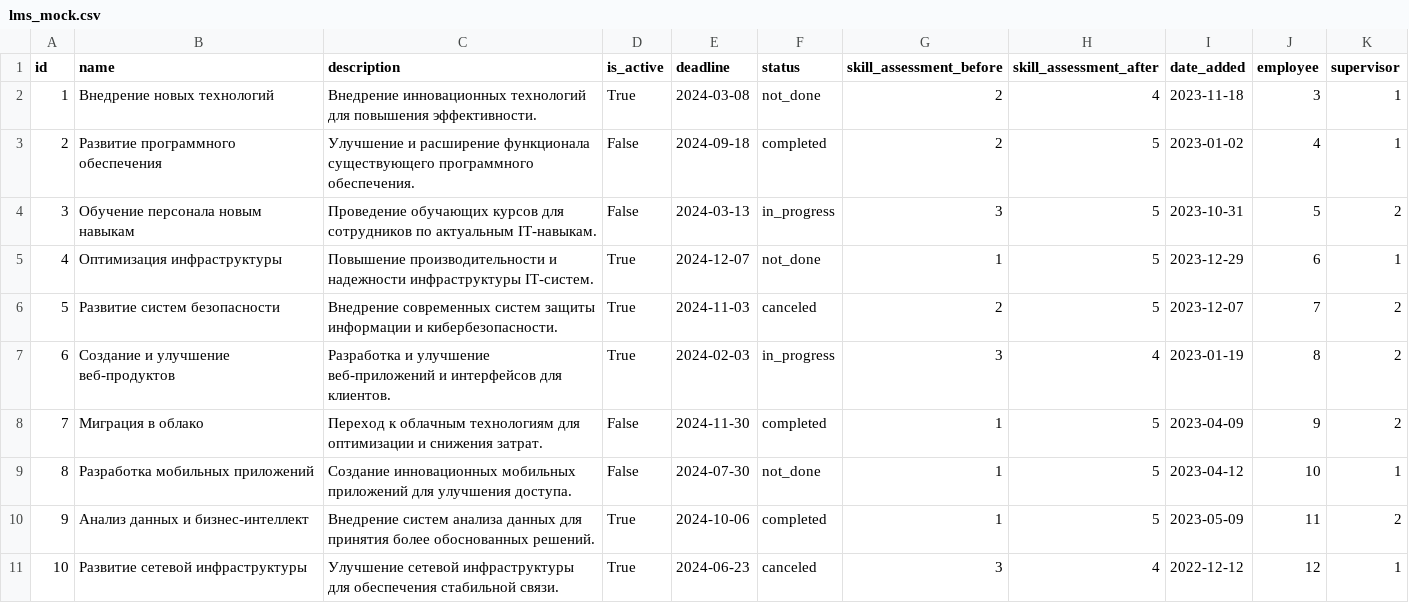
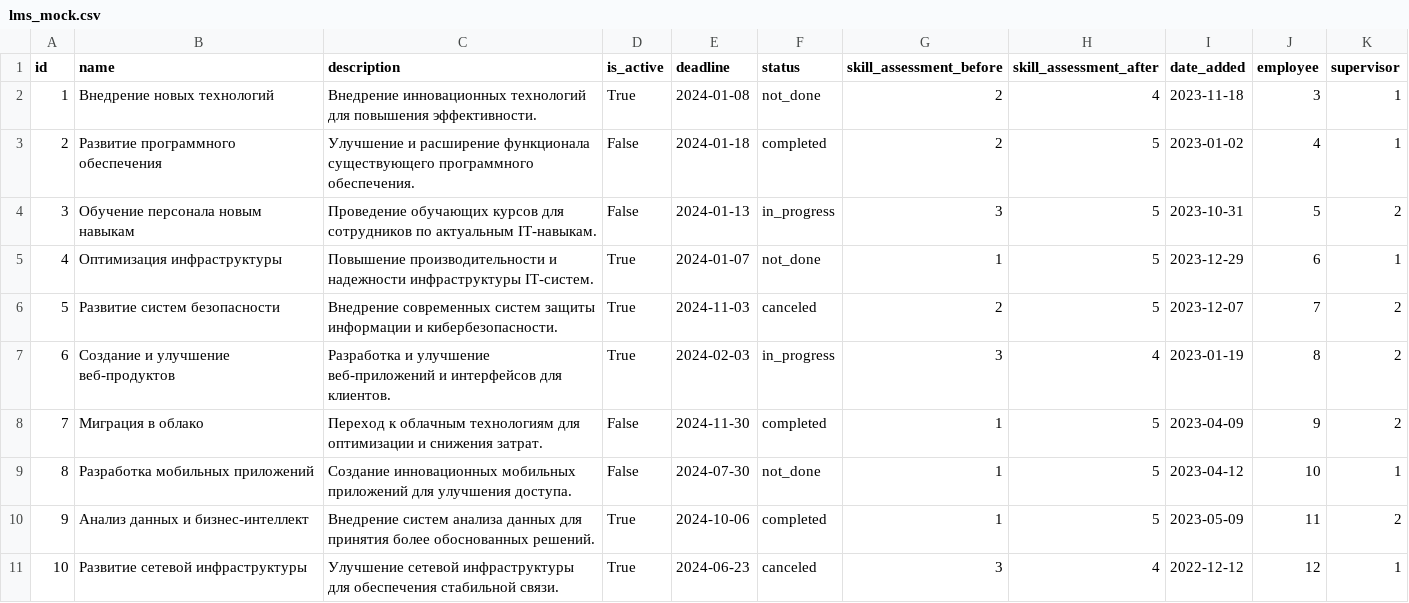
Before and after one commit to hackathon-Alfa-Team-2/alpha-bank-backend, a CSV file: src/apps/api_v1/management/mock_data/lms_mock.csv, drawn as a sheet; only a part is shown.

Commit message:
Add LMS statistic: - Total count LMS - Number of LMSs with a deadline in the current month - Total number of completed LMSs

```diff
--- a/src/apps/api_v1/management/mock_data/lms_mock.csv
+++ b/src/apps/api_v1/management/mock_data/lms_mock.csv
@@ -1,6 +1,6 @@
 id,name,description,is_active,deadline,status,skill_assessment_before,skill_assessment_after,date_added,employee,supervisor
-1,Внедрение новых технологий,Внедрение инновационных технологий для повышения эффективности.,True,2024-03-08,not_done,2,4,2023-11-18,3,1
-2,Развитие программного обеспечения,Улучшение и расширение функционала существующего программного обеспечения.,False,2024-09-18,completed,2,5,2023-01-02,4,1
-3,Обучение персонала новым навыкам,Проведение обучающих курсов для сотрудников по актуальным IT-навыкам.,False,2024-03-13,in_progress,3,5,2023-10-31,5,2
-4,Оптимизация инфраструктуры,Повышение производительности и надежности инфраструктуры IT-систем.,True,2024-12-07,not_done,1,5,2023-12-29,6,1
+1,Внедрение новых технологий,Внедрение инновационных технологий для повышения эффективности.,True,2024-01-08,not_done,2,4,2023-11-18,3,1
+2,Развитие программного обеспечения,Улучшение и расширение функционала существующего программного обеспечения.,False,2024-01-18,completed,2,5,2023-01-02,4,1
+3,Обучение персонала новым навыкам,Проведение обучающих курсов для сотрудников по актуальным IT-навыкам.,False,2024-01-13,in_progress,3,5,2023-10-31,5,2
+4,Оптимизация инфраструктуры,Повышение производительности и надежности инфраструктуры IT-систем.,True,2024-01-07,not_done,1,5,2023-12-29,6,1
 5,Развитие систем безопасности,Внедрение современных систем защиты информации и кибербезопасности.,True,2024-11-03,canceled,2,5,2023-12-07,7,2
```
Also changed, not shown: 4 other files.
